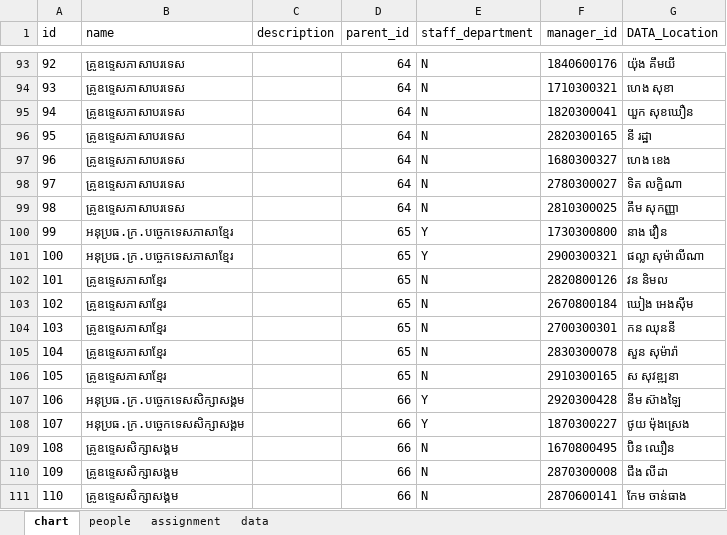
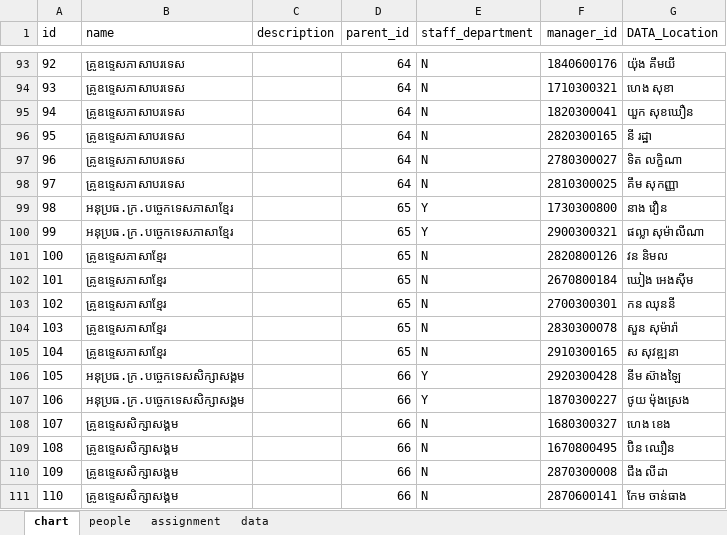
Before and after one commit to kc-tec/org-chart, an Excel workbook: chart_data.xlsx, sheet chart, drawn as a sheet; only a part is shown, gaps mark what is left out; values as stored, in another font and other column widths than the file's, no borders; removed rows and columns are numbered as before the commit, all else as after; the diff names each change by its address in the sheet, - before the commit and + after, or states it on an @@ line.

```diff
--- a/chart_data.xlsx (sheet chart)
+++ b/chart_data.xlsx (sheet chart)
-row 97: 96 | គ្រូឧទ្ទេសភាសាបរទេស |  | 64 | N | 1680300327 | ហេង ខេង
@@ column A (id) renumbered between rows 97 and 107 @@
+row 108: 107 | គ្រូឧទ្ទេសសិក្សាសង្គម |  | 66 | N | 1680300327 | ហេង ខេង
```
Also changed, not shown: formulas that keep their value, 1 other file.
